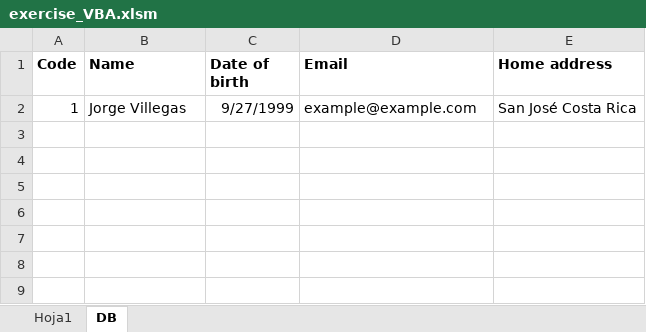
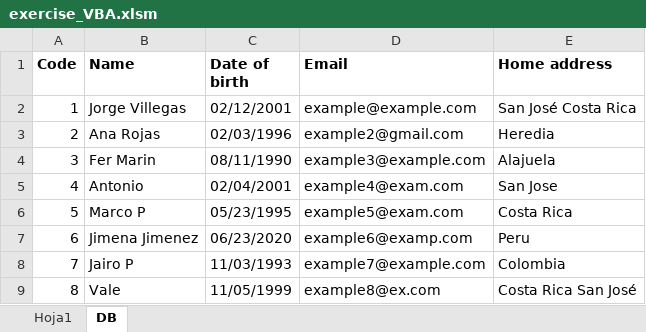
Before and after one commit to UlisesRodriguezPerez/Prueba_Genpact, an Excel workbook: exercise_VBA.xlsm, sheet DB, drawn as a sheet; values as stored, in another font and other column widths than the file's, no borders; the diff names each change by its address in the sheet, - before the commit and + after, or states it on an @@ line.

Commit message:
Nuevos ajustes con el formato de fecha

```diff
--- a/exercise_VBA.xlsm (sheet DB)
+++ b/exercise_VBA.xlsm (sheet DB)
-C2 (Date of birth): 9/27/1999
+C2 (Date of birth): 02/12/2001
+row 3: 2 | Ana Rojas | 02/03/1996 | example2@gmail.com | Heredia
+row 4: 3 | Fer Marin | 08/11/1990 | example3@example.com | Alajuela
+row 5: 4 | Antonio | 02/04/2001 | example4@exam.com | San Jose
+row 6: 5 | Marco P | 05/23/1995 | example5@exam.com | Costa Rica
+row 7: 6 | Jimena Jimenez | 06/23/2020 | example6@examp.com | Peru
+row 8: 7 | Jairo P | 11/03/1993 | example7@example.com | Colombia
+row 9: 8 | Vale | 11/05/1999 | example8@ex.com | Costa Rica San José
```
